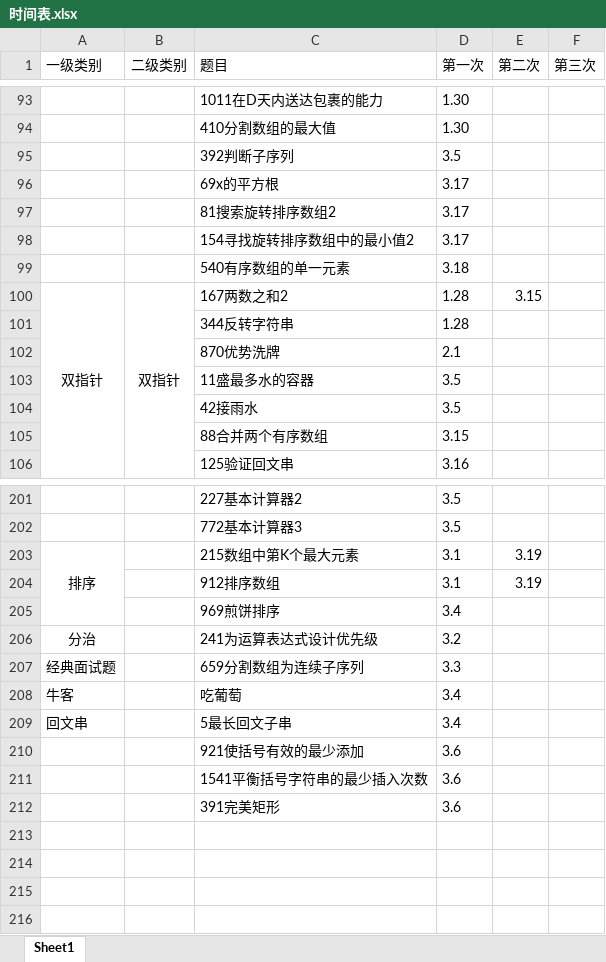
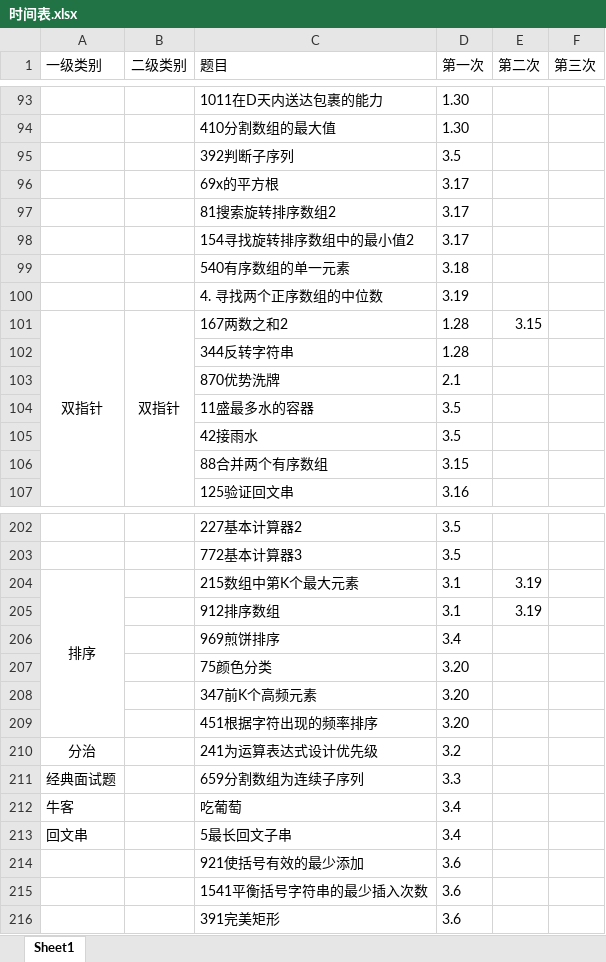
Before and after one commit to lisan97/leetcode, an Excel workbook: 时间表.xlsx, sheet Sheet1, drawn as a sheet; only a part is shown, gaps mark what is left out; values as stored, in another font and other column widths than the file's, no borders; the diff names each change by its address in the sheet, - before the commit and + after, or states it on an @@ line.

```diff
--- a/时间表.xlsx (sheet Sheet1)
+++ b/时间表.xlsx (sheet Sheet1)
+row 100:  |  | 4. 寻找两个正序数组的中位数 | 3.19
+row 207:  |  | 75颜色分类 | 3.20
+row 208:  |  | 347前K个高频元素 | 3.20
+row 209:  |  | 451根据字符出现的频率排序 | 3.20
```
Also changed, not shown: 7 other files.
